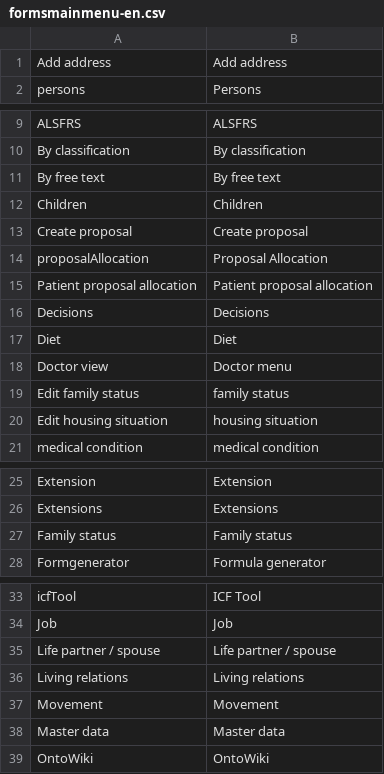
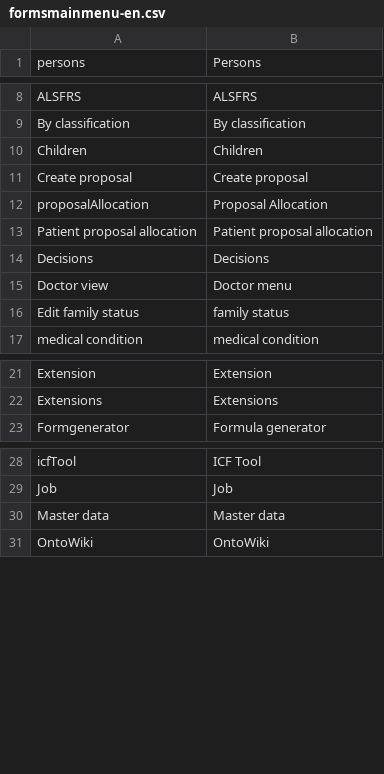
Before and after one commit to AKSW/Dispedia, a CSV file: extensions/formsmainmenu/languages/formsmainmenu-en.csv, drawn as a sheet; only a part is shown, gaps mark what is left out; the diff covers the shown part only; the diff names each change by its address in the sheet, - before the commit and + after, or states it on an @@ line.

```diff
--- a/extensions/formsmainmenu/languages/formsmainmenu-en.csv
+++ b/extensions/formsmainmenu/languages/formsmainmenu-en.csv
-row 1: Add address | Add address
-row 11: By free text | By free text
-row 17: Diet | Diet
-row 20: Edit housing situation | housing situation
-row 27: Family status | Family status
-row 35: Life partner / spouse | Life partner / spouse
-row 36: Living relations | Living relations
-row 37: Movement | Movement
```
Also changed, not shown: 1 removed row elsewhere in this file, extensions/formsmainmenu/languages/formsmainmenu-de.csv, 1 other file.
